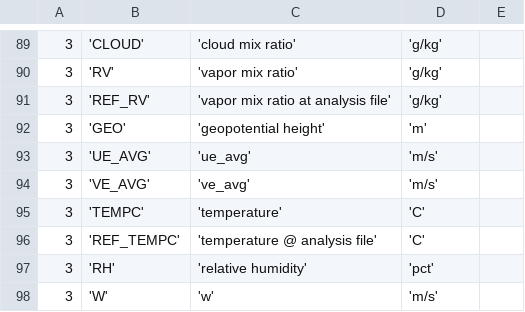
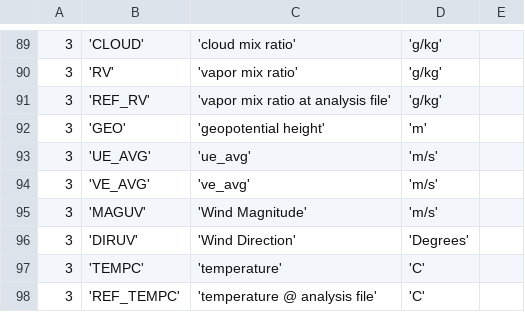
Before and after one commit to mateusffreitas/brams, a CSV file: Bin_files/variables.csv, drawn as a sheet; only a part is shown, gaps mark what is left out; the shorter side is filled out with more unchanged rows.

Commit message:
Anexadno novas variáveis na saída
Foam acrescentadas as variáveis MAGUV (magnitude do vento) e DIRUV (Direção do vento) nas
rotinas de pór processamento.

```diff
--- a/Bin_files/variables.csv
+++ b/Bin_files/variables.csv
@@ -94,2 +94,4 @@
 3, 'VE_AVG', 've_avg', 'm/s'
+3, 'MAGUV', 'Wind Magnitude', 'm/s'
+3, 'DIRUV', 'Wind Direction', 'Degrees'
 3, 'TEMPC', 'temperature', 'C'
```
Also changed, not shown: 1 other file.
